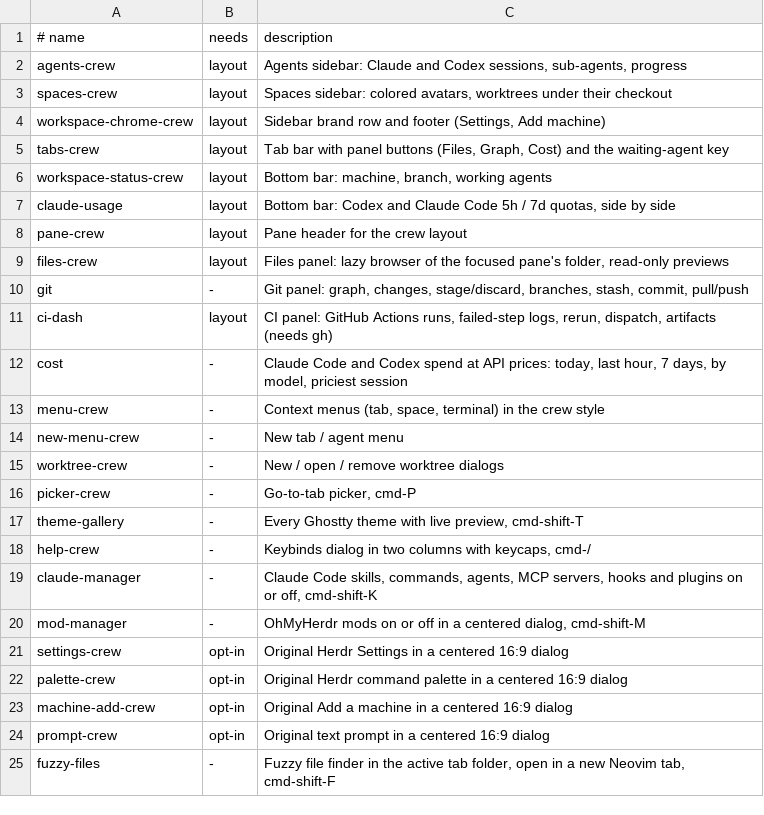
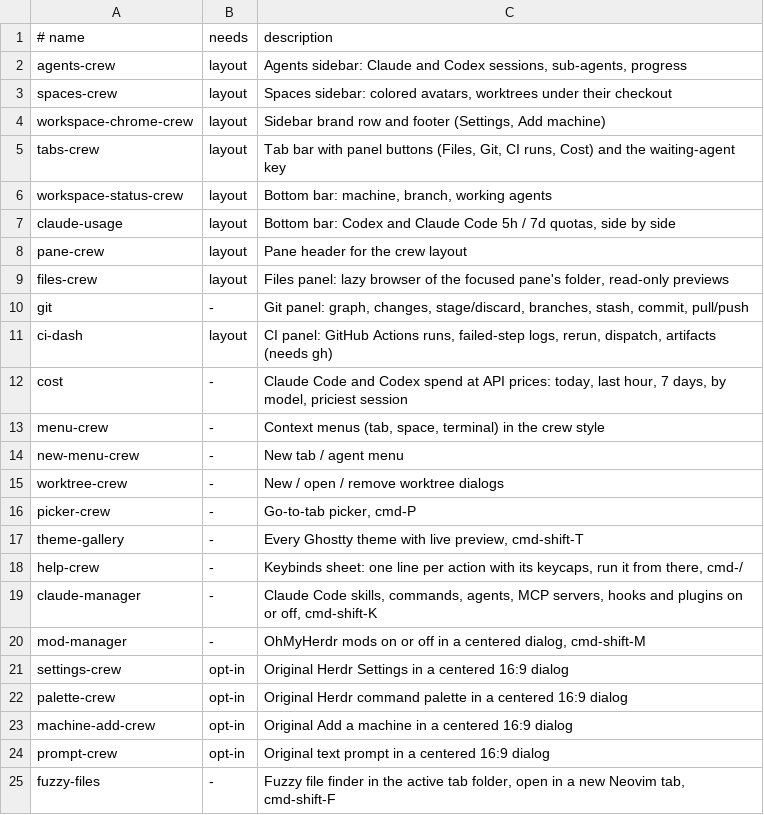
Before and after one commit to h4ckm1n-dev/herdr-mods, a TSV file: mods.tsv, drawn as a sheet; only a part is shown.

Commit message:
docs: mod descriptions for the tab bar panels and the keybinds sheet

```diff
--- a/mods.tsv
+++ b/mods.tsv
@@ -4,3 +4,3 @@ spaces-crew	layout	Spaces sidebar: colored avatars, worktrees under their checko
 workspace-chrome-crew	layout	Sidebar brand row and footer (Settings, Add machine)
-tabs-crew	layout	Tab bar with panel buttons (Files, Graph, Cost) and the waiting-agent key
+tabs-crew	layout	Tab bar with panel buttons (Files, Git, CI runs, Cost) and the waiting-agent key
 workspace-status-crew	layout	Bottom bar: machine, branch, working agents
@@ -17,3 +17,3 @@ picker-crew	-	Go-to-tab picker, cmd-P
 theme-gallery	-	Every Ghostty theme with live preview, cmd-shift-T
-help-crew	-	Keybinds dialog in two columns with keycaps, cmd-/
+help-crew	-	Keybinds sheet: one line per action with its keycaps, run it from there, cmd-/
 claude-manager	-	Claude Code skills, commands, agents, MCP servers, hooks and plugins on or off, cmd-shift-K
```
Also changed, not shown: 1 other file.
